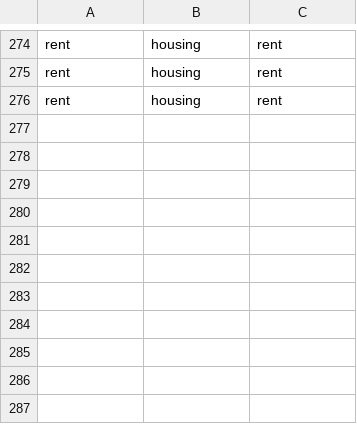
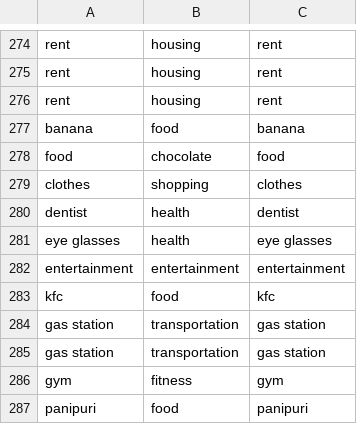
Before and after one commit to KritiPuri/Personal-Finance-Tracker, a CSV file: dataset.csv, drawn as a sheet; only a part is shown, gaps mark what is left out.

```diff
--- a/dataset.csv
+++ b/dataset.csv
@@ -276 +276,12 @@ rent,housing,rent
 rent,housing,rent
+banana,food,banana
+food,chocolate,food
+clothes,shopping,clothes
+dentist,health,dentist
+eye glasses,health,eye glasses
+entertainment,entertainment,entertainment
+kfc,food,kfc
+gas station,transportation,gas station
+gas station,transportation,gas station
+gym,fitness,gym
+panipuri,food,panipuri
```
Also changed, not shown: 6 other files.
